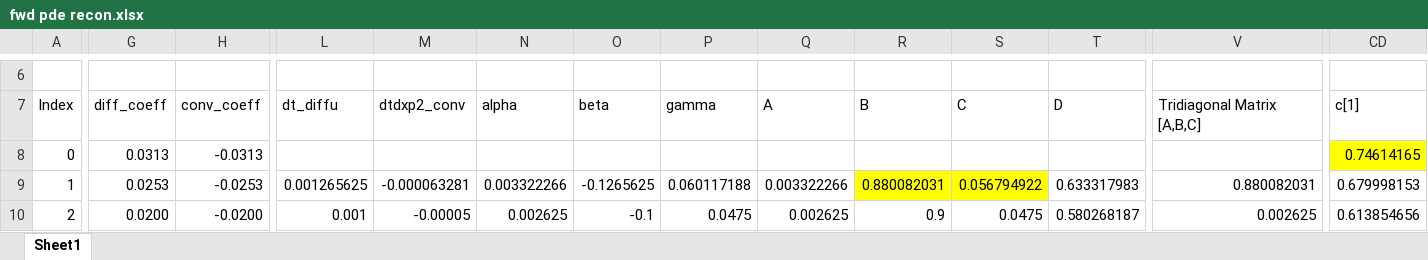
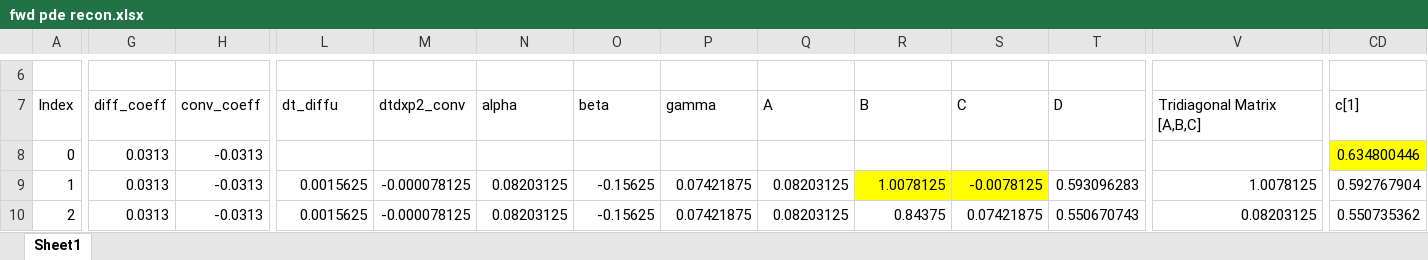
Before and after one commit to cycbill/Local-Vol-Calibration, an Excel workbook: output/fwd pde recon.xlsx, sheet Sheet1, drawn as a sheet; only a part is shown, gaps mark what is left out; values as stored, in another font and other column widths than the file's, no borders; charts and pictures not drawn; the diff covers the shown part only; the diff names each change by its address in the sheet, - before the commit and + after, or states it on an @@ line.

```diff
--- a/output/fwd pde recon.xlsx (sheet Sheet1)
+++ b/output/fwd pde recon.xlsx (sheet Sheet1)
-CD8: 0.74614165
+CD8: 0.634800446
-G9: 0.0253
+G9: 0.0313
-H9: -0.0253
+H9: -0.0313
-L9: 0.001265625
+L9: 0.0015625
-M9: -0.000063281
+M9: -0.000078125
-N9: 0.003322266
+N9: 0.08203125
-O9: -0.1265625
+O9: -0.15625
-P9: 0.060117188
+P9: 0.07421875
-Q9: 0.003322266
+Q9: 0.08203125
-R9: 0.880082031
+R9: 1.0078125
-S9: 0.056794922
+S9: -0.0078125
-T9: 0.633317983
+T9: 0.593096283
-V9: 0.880082031
+V9: 1.0078125
-CD9: 0.679998153
+CD9: 0.592767904
-G10: 0.0200
+G10: 0.0313
-H10: -0.0200
+H10: -0.0313
-L10: 0.001
+L10: 0.0015625
-M10: -0.00005
+M10: -0.000078125
-N10: 0.002625
+N10: 0.08203125
-O10: -0.1
+O10: -0.15625
-P10: 0.0475
+P10: 0.07421875
-Q10: 0.002625
+Q10: 0.08203125
-R10: 0.9
+R10: 0.84375
-S10: 0.0475
+S10: 0.07421875
-T10: 0.580268187
+T10: 0.550670743
-V10: 0.002625
+V10: 0.08203125
-CD10: 0.613854656
+CD10: 0.550735362
```
Also changed, not shown: 1321 edited cells elsewhere in this sheet, formulas that keep their value, charts or pictures, 4 other files.
